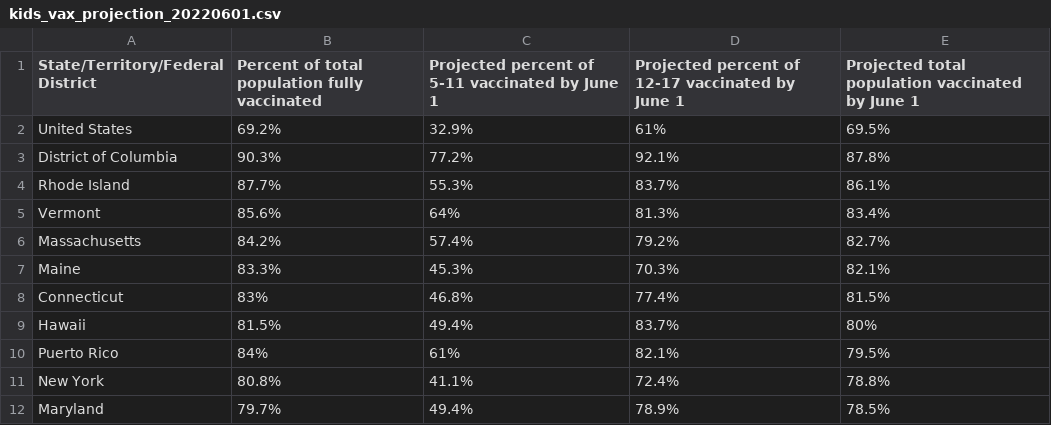
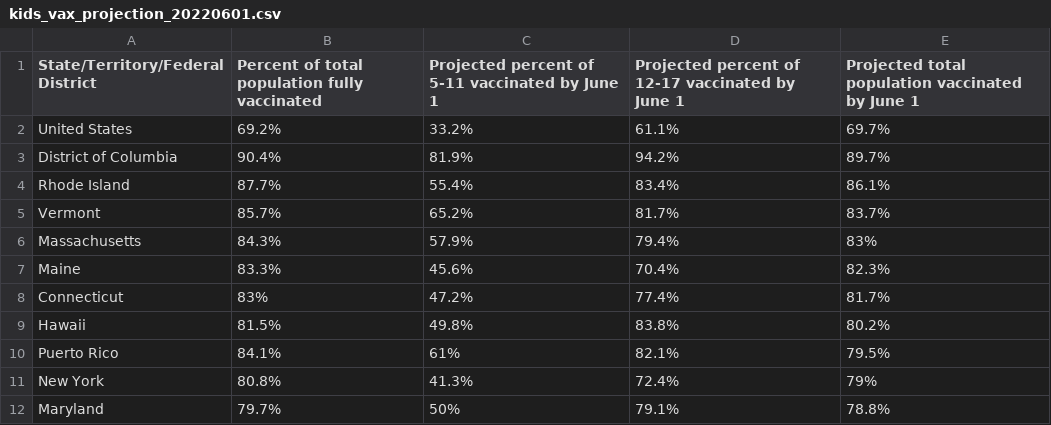
Before and after one commit to Dotdash-Data-Journalism/2022_VWH_kids_vax_projection_june_1, a CSV file: visualizations/kids_vax_projection_20220601.csv, drawn as a sheet; only a part is shown; the diff covers the shown part only.

```diff
--- a/visualizations/kids_vax_projection_20220601.csv
+++ b/visualizations/kids_vax_projection_20220601.csv
@@ -1,12 +1,12 @@
 State/Territory/Federal District,Percent of total population fully vaccinated,Projected percent of 5-11 vaccinated by June 1,Projected percent of 12-17 vaccinated by June 1,Projected total population vaccinated by June 1
-United States,69.2%,32.9%,61%,69.5%
-District of Columbia,90.3%,77.2%,92.1%,87.8%
-Rhode Island,87.7%,55.3%,83.7%,86.1%
-Vermont,85.6%,64%,81.3%,83.4%
-Massachusetts,84.2%,57.4%,79.2%,82.7%
-Maine,83.3%,45.3%,70.3%,82.1%
-Connecticut,83%,46.8%,77.4%,81.5%
-Hawaii,81.5%,49.4%,83.7%,80%
-Puerto Rico,84%,61%,82.1%,79.5%
-New York,80.8%,41.1%,72.4%,78.8%
-Maryland,79.7%,49.4%,78.9%,78.5%
+United States,69.2%,33.2%,61.1%,69.7%
+District of Columbia,90.4%,81.9%,94.2%,89.7%
+Rhode Island,87.7%,55.4%,83.4%,86.1%
+Vermont,85.7%,65.2%,81.7%,83.7%
+Massachusetts,84.3%,57.9%,79.4%,83%
+Maine,83.3%,45.6%,70.4%,82.3%
+Connecticut,83%,47.2%,77.4%,81.7%
+Hawaii,81.5%,49.8%,83.8%,80.2%
+Puerto Rico,84.1%,61%,82.1%,79.5%
+New York,80.8%,41.3%,72.4%,79%
+Maryland,79.7%,50%,79.1%,78.8%
```
Also changed, not shown: 5 added rows, 5 removed rows and 98 edited cells elsewhere in this file.
